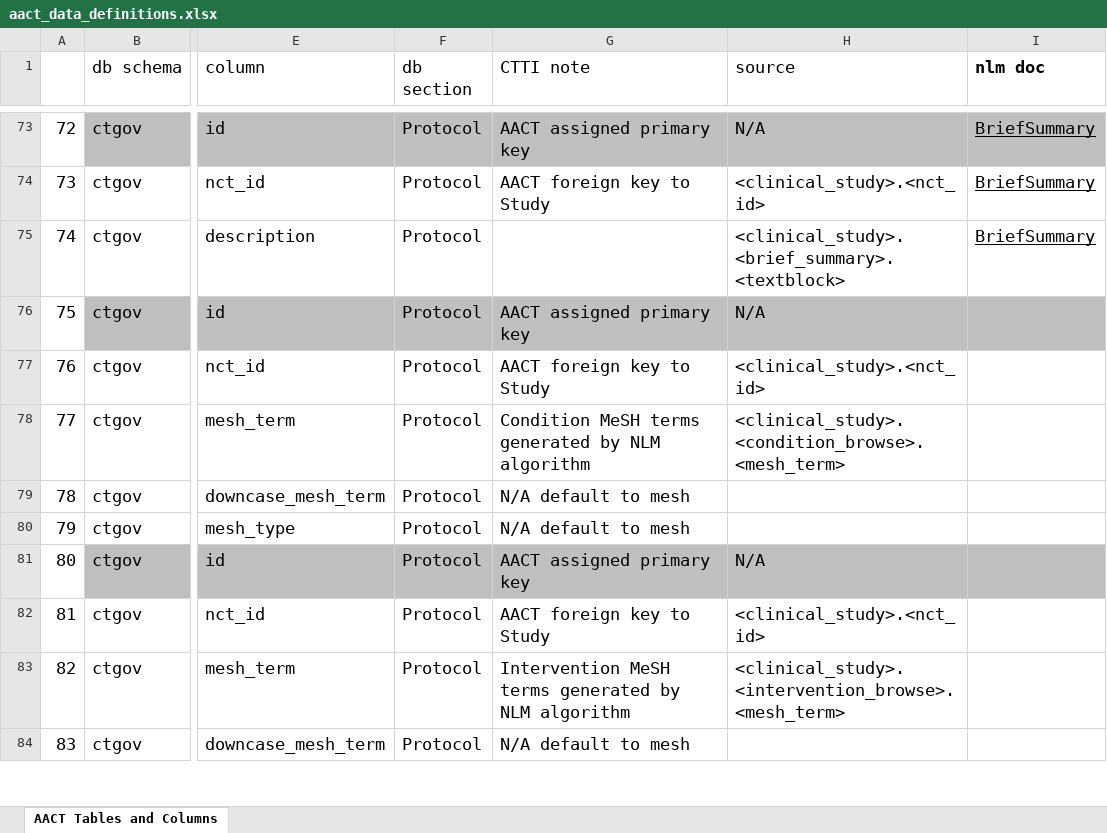
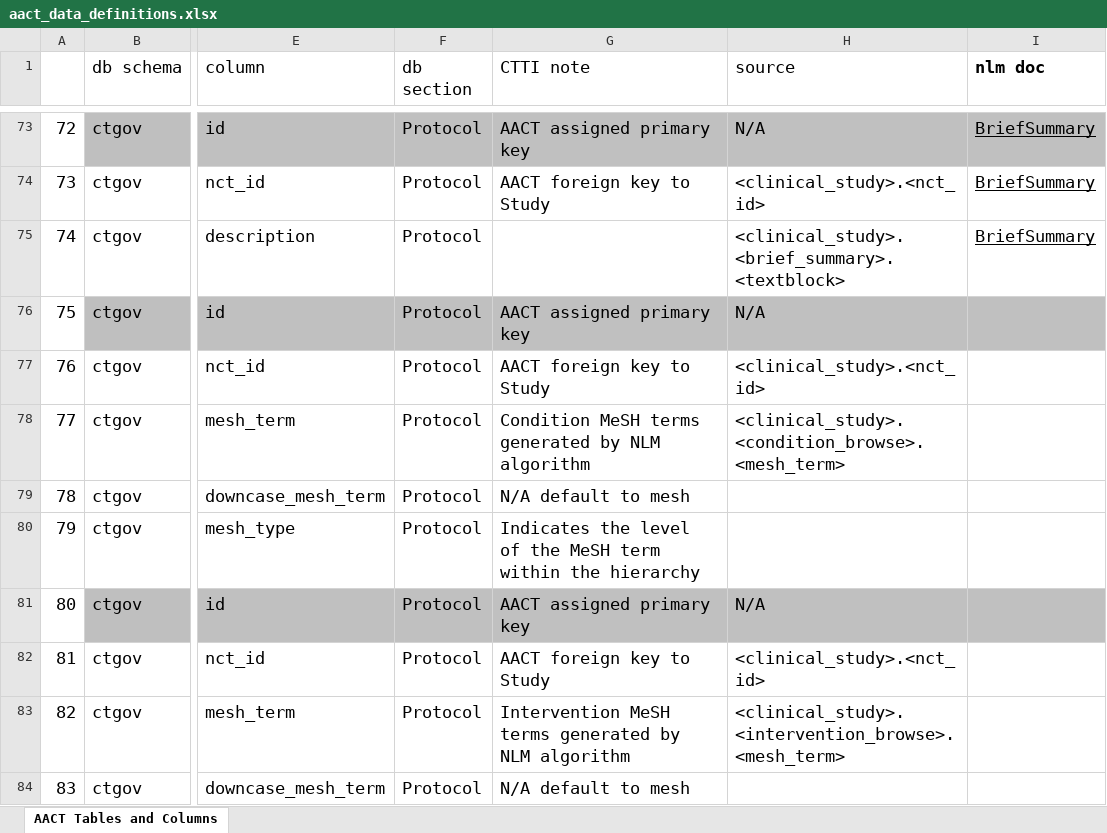
Before and after one commit to ctti-clinicaltrials/aact-admin, an Excel workbook: public/documentation/aact_data_definitions.xlsx, sheet AACT Tables and Columns, drawn as a sheet; only a part is shown, gaps mark what is left out; values as stored, in another font and other column widths than the file's, no borders; the diff covers the shown part only; the diff names each change by its address in the sheet, - before the commit and + after, or states it on an @@ line.

```diff
--- a/public/documentation/aact_data_definitions.xlsx (sheet AACT Tables and Columns)
+++ b/public/documentation/aact_data_definitions.xlsx (sheet AACT Tables and Columns)
-G80 (CTTI note): N/A default to mesh
+G80 (CTTI note): Indicates the level of the MeSH term within the hierarchy
```
Also changed, not shown: 10 edited cells elsewhere in this sheet.
